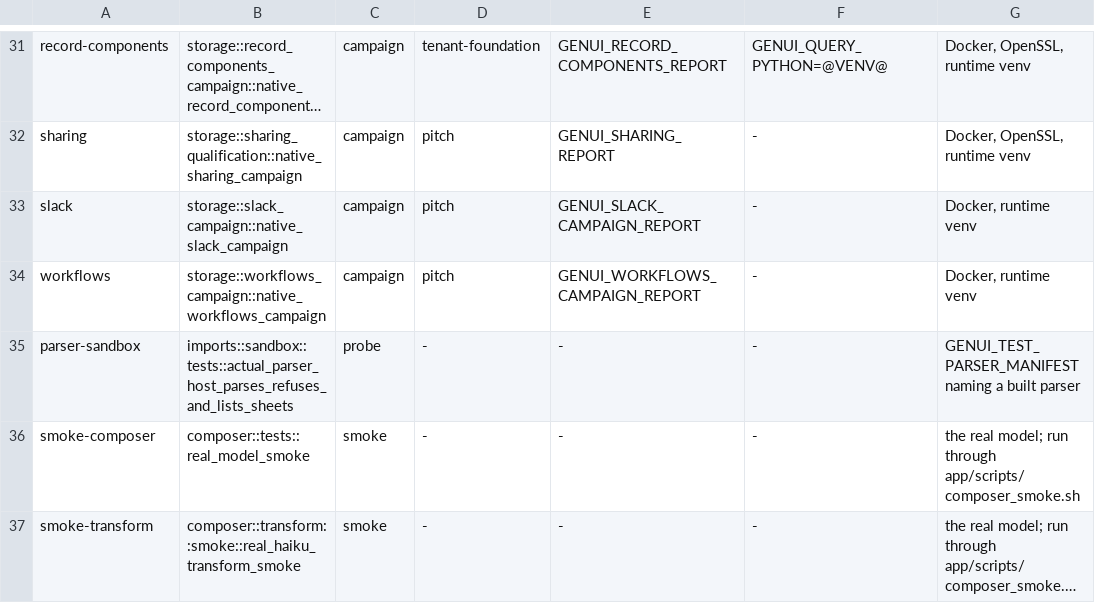
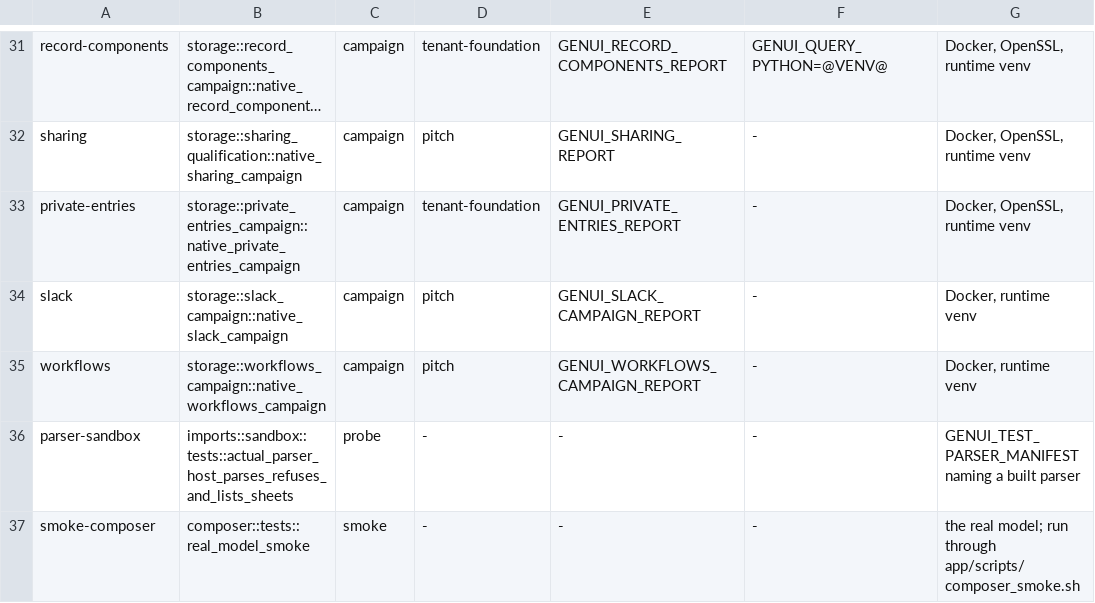
Before and after one commit to getforma-dev/forma-app-platform, a TSV file: scripts/dev/campaigns.tsv, drawn as a sheet; only a part is shown, gaps mark what is left out; the shorter side is filled out with more unchanged rows; long unchanged cells end in …; the diff names each change by its address in the sheet, - before the commit and + after, or states it on an @@ line.

```diff
--- a/scripts/dev/campaigns.tsv
+++ b/scripts/dev/campaigns.tsv
+row 33: private-entries | storage::private_entries_campaign::native_private_entries_campaign | campaign | tenant-foundation | GENUI_PRIVATE_ENTRIES_REPORT | - | Docker, OpenSSL, runtime venv
```
Also changed, not shown: 5 other files.
